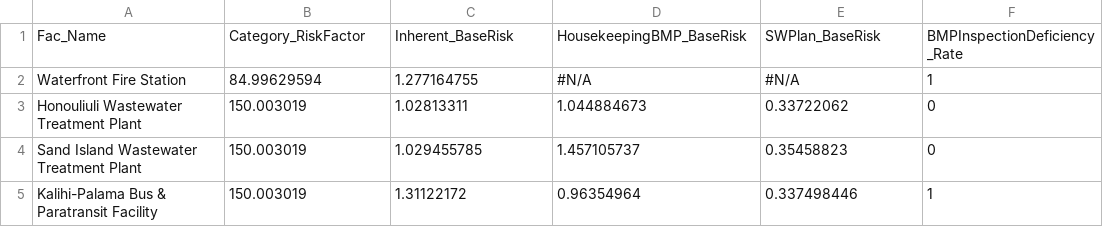
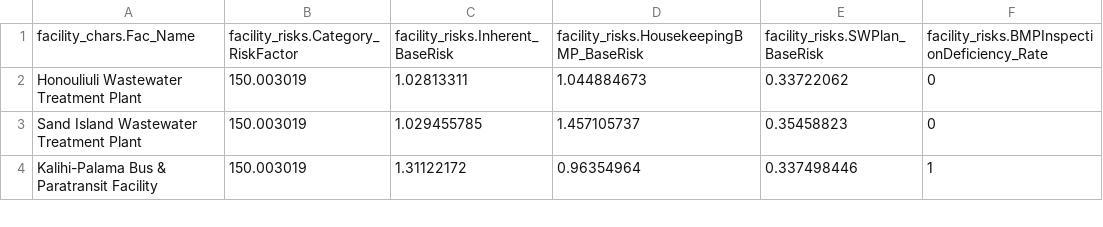
Before and after one commit to mallen69/Project_Sprint_7, a CSV file: Sprint03_Data_Operation/_jonhonda_dat/special_prj/Input_Files/facility_risks.csv, drawn as a sheet; only a part is shown; removed rows and columns are numbered as before the commit, all else as after; the diff names each change by its address in the sheet, - before the commit and + after, or states it on an @@ line.

Commit message:
Sprint 5 Roadmap and Documentation

```diff
--- a/Sprint03_Data_Operation/_jonhonda_dat/special_prj/Input_Files/facility_risks.csv
+++ b/Sprint03_Data_Operation/_jonhonda_dat/special_prj/Input_Files/facility_risks.csv
-row 1: Fac_Name | Category_RiskFactor | Inherent_BaseRisk | HousekeepingBMP_BaseRisk | SWPlan_BaseRisk | BMPInspectionDeficiency_Rate
-row 2: Waterfront Fire Station | 84.99629594 | 1.277164755 | #N/A | #N/A | 1
+row 1: facility_chars.Fac_Name | facility_risks.Category_RiskFactor | facility_risks.Inherent_BaseRisk | facility_risks.HousekeepingBMP_BaseRisk | facility_risks.SWPlan_BaseRisk | facility_risks.BMPInspectionDeficiency_Rate
```
Also changed, not shown: 12 other files.
